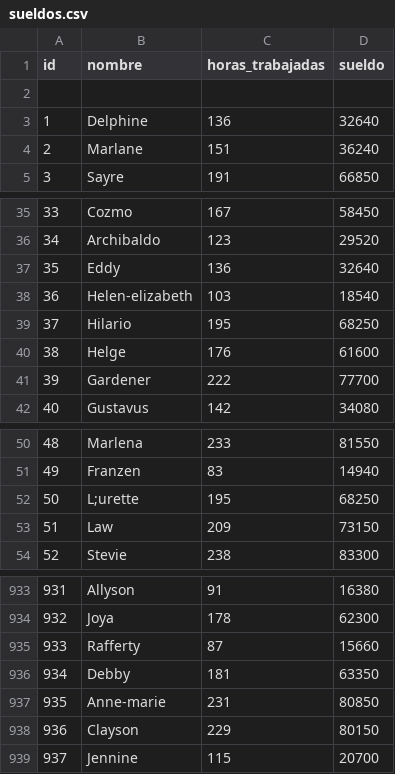
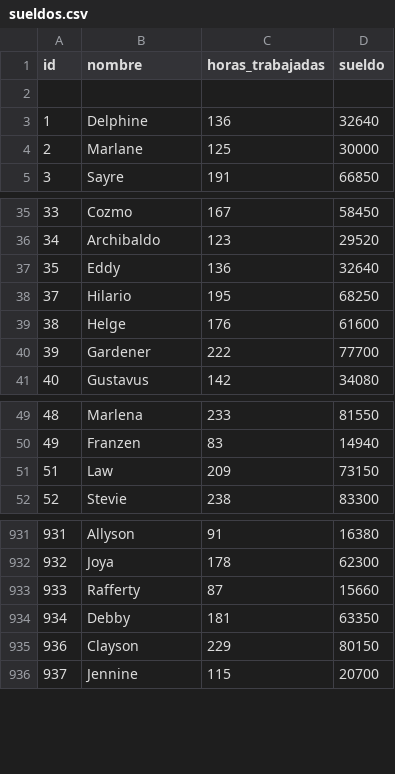
Before and after one commit to SalvaMusic/Clase-a-clase, a CSV file: EjercicioPre2doParcialV2/sueldos.csv, drawn as a sheet; only a part is shown, gaps mark what is left out.

```diff
--- a/EjercicioPre2doParcialV2/sueldos.csv
+++ b/EjercicioPre2doParcialV2/sueldos.csv
@@ -3,3 +3,3 @@ id,nombre,horas_trabajadas,sueldo
 1, Delphine, 136, 32640
-2, Marlane, 151, 36240
+2, Marlane, 125, 30000
 3, Sayre, 191, 66850
@@ -37,3 +37,2 @@ id,nombre,horas_trabajadas,sueldo
 35, Eddy, 136, 32640
-36, Helen-elizabeth, 103, 18540
 37, Hilario, 195, 68250
@@ -51,3 +50,2 @@ id,nombre,horas_trabajadas,sueldo
 49, Franzen, 83, 14940
-50, L;urette, 195, 68250
 51, Law, 209, 73150
@@ -936,3 +934,2 @@ id,nombre,horas_trabajadas,sueldo
 934, Debby, 181, 63350
-935, Anne-marie, 231, 80850
 936, Clayson, 229, 80150
```
Also changed, not shown: EjercicioPre2doParcialV2/data.csv, 2 other files.
